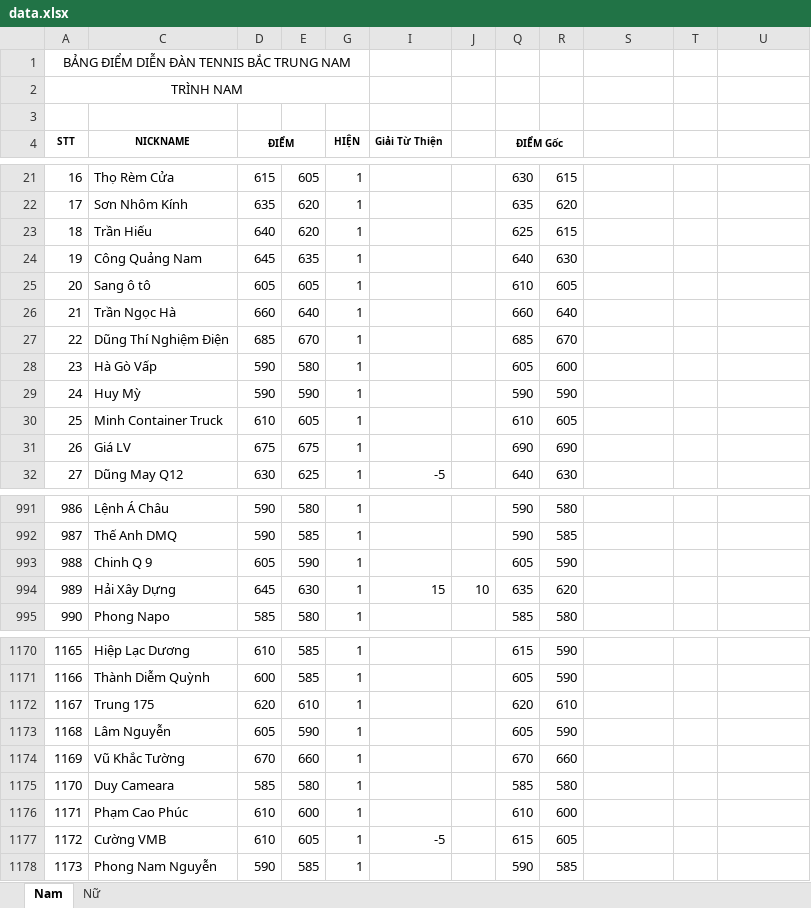
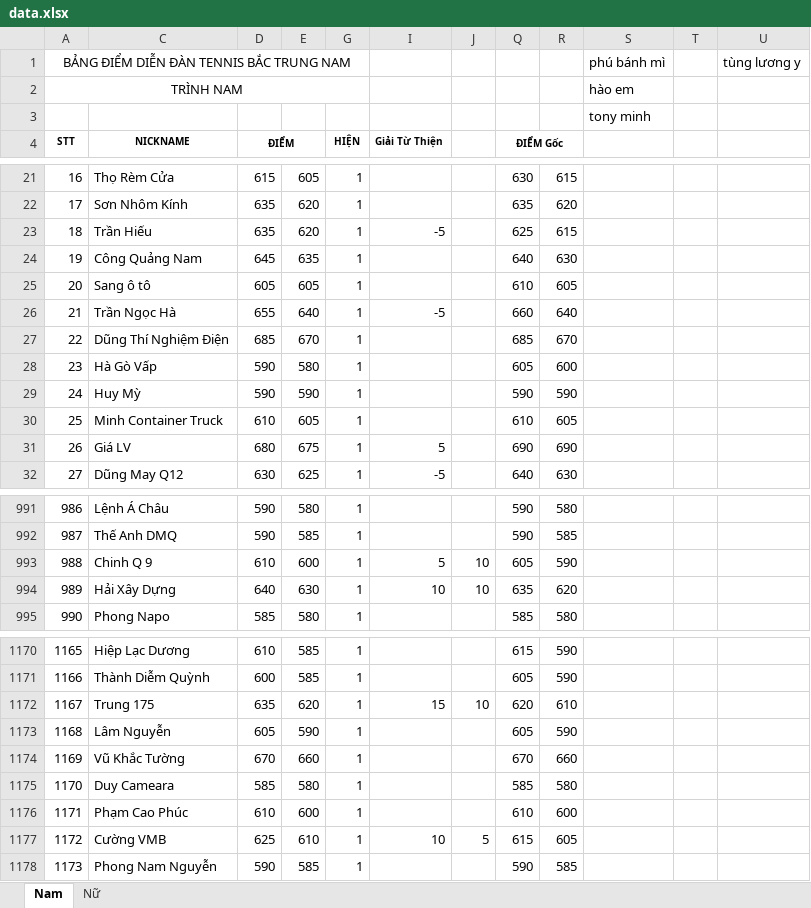
Before and after one commit to dflyapp/tennis-btn, an Excel workbook: scripts/data.xlsx, sheet Nam, drawn as a sheet; only a part is shown, gaps mark what is left out; values as stored, in another font and other column widths than the file's, no borders; conditional formats not drawn; the diff covers the shown part only; the diff names each change by its address in the sheet, - before the commit and + after, or states it on an @@ line.

```diff
--- a/scripts/data.xlsx (sheet Nam)
+++ b/scripts/data.xlsx (sheet Nam)
-S1: (empty)
+S1: phú bánh mì
-U1: (empty)
+U1: tùng lương y
-S2: (empty)
+S2: hào em
-S3: (empty)
+S3: tony minh
-D23 (ĐIỂM): 640
+D23 (ĐIỂM): 635
-I23 (Giải Từ Thiện): (empty)
+I23 (Giải Từ Thiện): -5
-D26 (ĐIỂM): 660
+D26 (ĐIỂM): 655
-I26 (Giải Từ Thiện): (empty)
+I26 (Giải Từ Thiện): -5
-D31 (ĐIỂM): 675
+D31 (ĐIỂM): 680
-I31 (Giải Từ Thiện): (empty)
+I31 (Giải Từ Thiện): 5
-D993 (ĐIỂM): 605
+D993 (ĐIỂM): 610
-E993: 590
+E993: 600
-I993 (Giải Từ Thiện): (empty)
+I993 (Giải Từ Thiện): 5
-J993: (empty)
+J993: 10
-D994 (ĐIỂM): 645
+D994 (ĐIỂM): 640
-I994 (Giải Từ Thiện): 15
+I994 (Giải Từ Thiện): 10
-D1172 (ĐIỂM): 620
+D1172 (ĐIỂM): 635
-E1172: 610
+E1172: 620
-I1172 (Giải Từ Thiện): (empty)
+I1172 (Giải Từ Thiện): 15
-J1172: (empty)
+J1172: 10
-D1177 (ĐIỂM): 610
+D1177 (ĐIỂM): 625
-E1177: 605
+E1177: 610
-I1177 (Giải Từ Thiện): -5
+I1177 (Giải Từ Thiện): 10
-J1177: (empty)
+J1177: 5
```
Also changed, not shown: 16 added rows and 136 edited cells elsewhere in this sheet, 2 other files.
